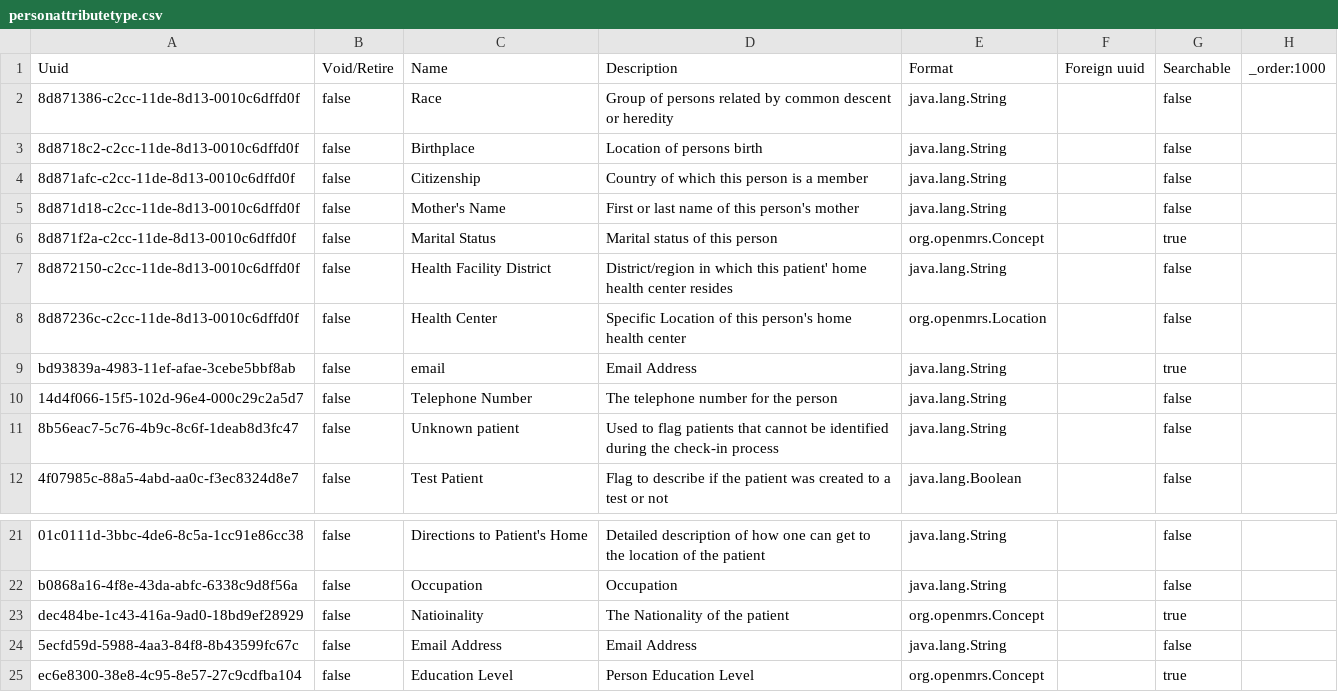
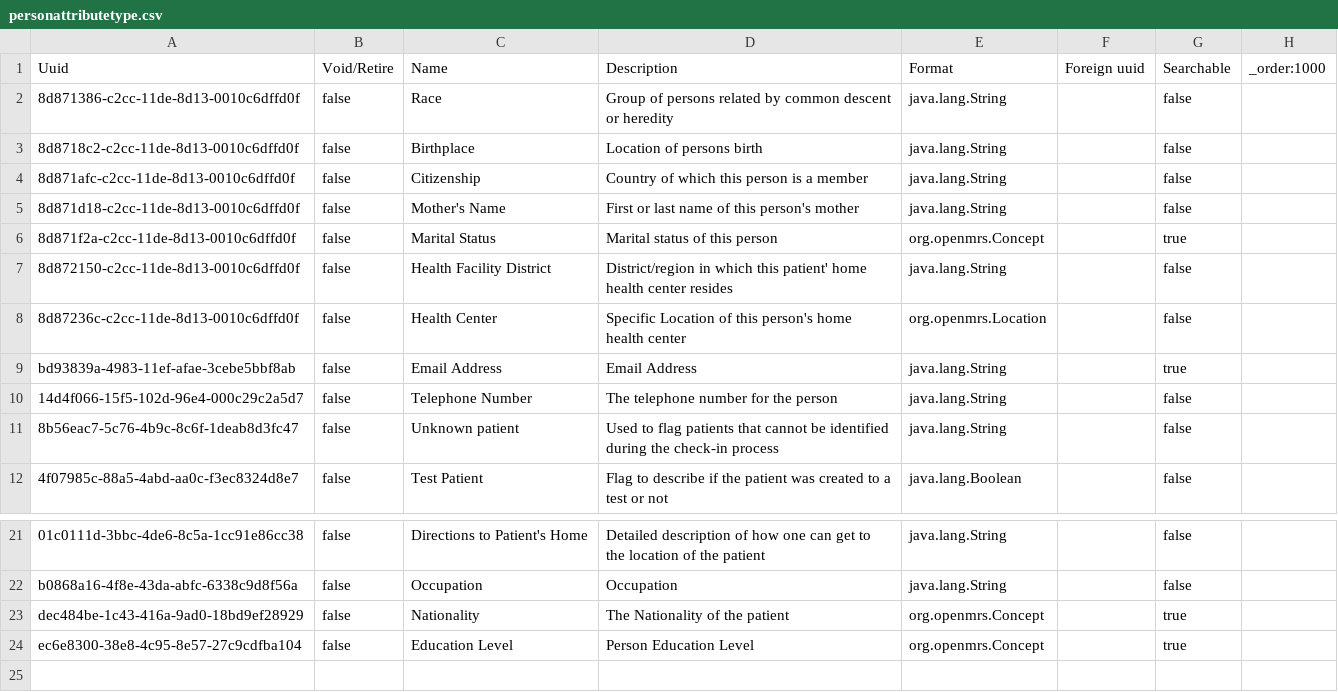
Before and after one commit to epcare/openmrs-content-epcare, a CSV file: configuration/backend_configuration/personattributetypes/personattributetype.csv, drawn as a sheet; only a part is shown, gaps mark what is left out; the diff names each change by its address in the sheet, - before the commit and + after, or states it on an @@ line.

```diff
--- a/configuration/backend_configuration/personattributetypes/personattributetype.csv
+++ b/configuration/backend_configuration/personattributetypes/personattributetype.csv
-C9: email
+C9: Email Address
-C23: Natioinality
+C23: Nationality
-row 24: 5ecfd59d-5988-4aa3-84f8-8b43599fc67c | false | Email Address | Email Address | java.lang.String |  | false
```
Also changed, not shown: configuration/backend_configuration/attributetypes/provider_attribute_types.csv, configuration/backend_configuration/encounterroles/encounterroles-core.csv, 11 other files.
